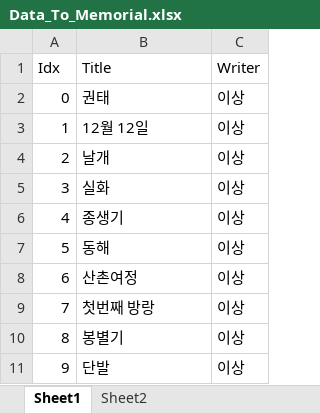
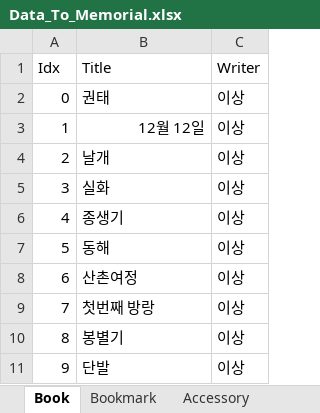
Before and after one commit to notdevblue/MemorialRecord, an Excel workbook: Datas/Data_To_Memorial.xlsx, sheet Book, drawn as a sheet; values as stored, in another font and other column widths than the file's, no borders; charts and pictures not drawn; the diff names each change by its address in the sheet, - before the commit and + after, or states it on an @@ line.

Commit message:
데이터 삭제되던 문제점 수정과 예시 데이터 추가 UI간의 전환 기능 개발 중 BookmarkList 관련해서 추가 기능 개발 예정

```diff
--- a/Datas/Data_To_Memorial.xlsx (sheet Book)
+++ b/Datas/Data_To_Memorial.xlsx (sheet Book)
-sheet tab: Sheet1
+sheet tab: Book
-sheet tab: Sheet2
+sheet tab: Bookmark
+sheet tab: Accessory
-B3 alignment: left
+B3 alignment: right
```
Also changed, not shown: sheet Bookmark, charts or pictures, 36 other files.
